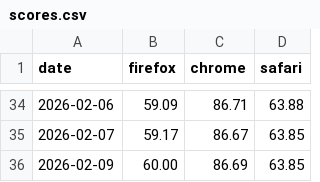
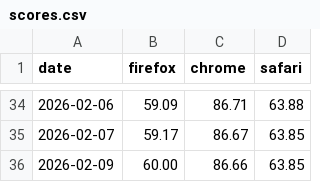
Before and after one commit to jgraham/arewewptyet, a CSV file: docs/interop-2026/scores.csv, drawn as a sheet; only a part is shown, gaps mark what is left out.

```diff
--- a/docs/interop-2026/scores.csv
+++ b/docs/interop-2026/scores.csv
@@ -35,2 +35,2 @@
 "2026-02-07",59.17,86.67,63.85
-"2026-02-09",60.00,86.69,63.85
+"2026-02-09",60.00,86.66,63.85
```
Also changed, not shown: docs/interop-2025/scores.csv.
